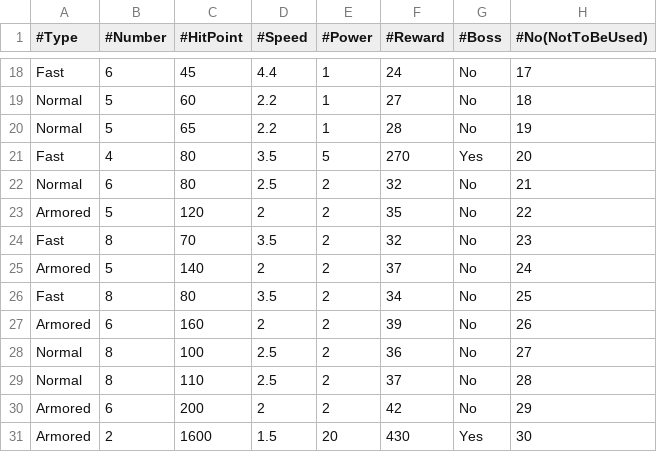
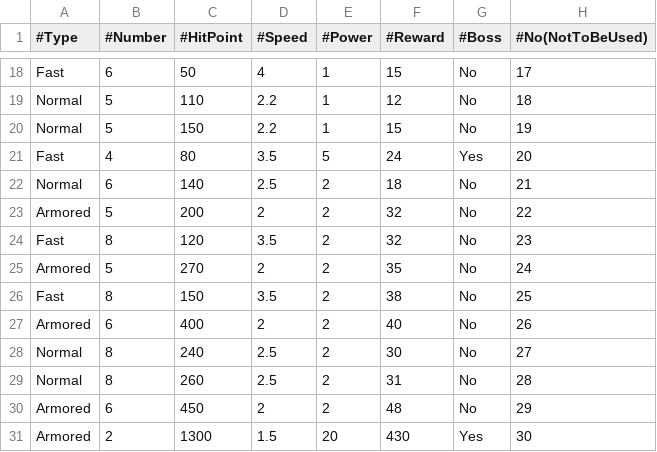
Before and after one commit to ChocoSotan/TowerDefenceGameInCpp, a CSV file: TowerDefenceGame/data/stage/01/wave.csv, drawn as a sheet; only a part is shown, gaps mark what is left out; the diff covers the shown part only; the diff names each change by its address in the sheet, - before the commit and + after, or states it on an @@ line.

```diff
--- a/TowerDefenceGame/data/stage/01/wave.csv
+++ b/TowerDefenceGame/data/stage/01/wave.csv
-C18 (#HitPoint): 45
+C18 (#HitPoint): 50
-D18 (#Speed): 4.4
+D18 (#Speed): 4
-F18 (#Reward): 24
+F18 (#Reward): 15
-C19 (#HitPoint): 60
+C19 (#HitPoint): 110
-F19 (#Reward): 27
+F19 (#Reward): 12
-C20 (#HitPoint): 65
+C20 (#HitPoint): 150
-F20 (#Reward): 28
+F20 (#Reward): 15
-F21 (#Reward): 270
+F21 (#Reward): 24
-C22 (#HitPoint): 80
+C22 (#HitPoint): 140
-F22 (#Reward): 32
+F22 (#Reward): 18
-C23 (#HitPoint): 120
+C23 (#HitPoint): 200
-F23 (#Reward): 35
+F23 (#Reward): 32
-C24 (#HitPoint): 70
+C24 (#HitPoint): 120
-C25 (#HitPoint): 140
+C25 (#HitPoint): 270
-F25 (#Reward): 37
+F25 (#Reward): 35
-C26 (#HitPoint): 80
+C26 (#HitPoint): 150
-F26 (#Reward): 34
+F26 (#Reward): 38
-C27 (#HitPoint): 160
+C27 (#HitPoint): 400
-F27 (#Reward): 39
+F27 (#Reward): 40
-C28 (#HitPoint): 100
+C28 (#HitPoint): 240
-F28 (#Reward): 36
+F28 (#Reward): 30
-C29 (#HitPoint): 110
+C29 (#HitPoint): 260
-F29 (#Reward): 37
+F29 (#Reward): 31
-C30 (#HitPoint): 200
+C30 (#HitPoint): 450
-F30 (#Reward): 42
+F30 (#Reward): 48
-C31 (#HitPoint): 1600
+C31 (#HitPoint): 1300
```
Also changed, not shown: 33 edited cells elsewhere in this file.
